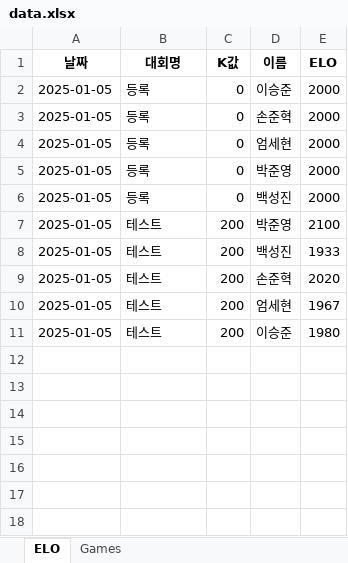
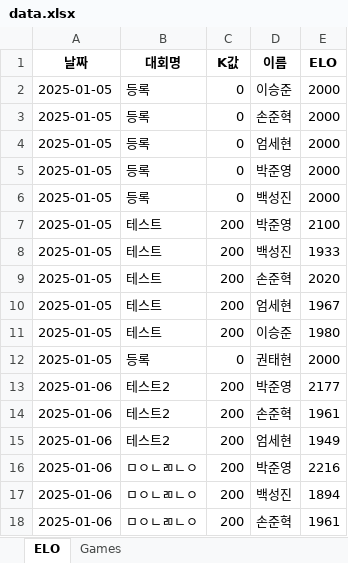
Before and after one commit to sohnjun96/-ELO, an Excel workbook: data/data.xlsx, sheet ELO, drawn as a sheet; values as stored, in another font and other column widths than the file's, no borders; the diff names each change by its address in the sheet, - before the commit and + after, or states it on an @@ line.

```diff
--- a/data/data.xlsx (sheet ELO)
+++ b/data/data.xlsx (sheet ELO)
+row 12: 2025-01-05 | 등록 | 0 | 권태현 | 2000
+row 13: 2025-01-06 | 테스트2 | 200 | 박준영 | 2177
+row 14: 2025-01-06 | 테스트2 | 200 | 손준혁 | 1961
+row 15: 2025-01-06 | 테스트2 | 200 | 엄세현 | 1949
+row 16: 2025-01-06 | ㅁㅇㄴㄻㄴㅇ | 200 | 박준영 | 2216
+row 17: 2025-01-06 | ㅁㅇㄴㄻㄴㅇ | 200 | 백성진 | 1894
+row 18: 2025-01-06 | ㅁㅇㄴㄻㄴㅇ | 200 | 손준혁 | 1961
```
Also changed, not shown: sheet Games, 4 other files.
